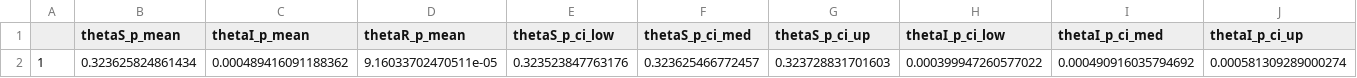
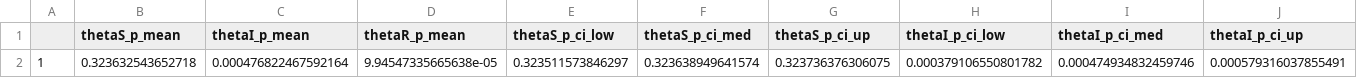
Before and after one commit to lilywang1988/eSIR, a CSV file: Hubei_q_summary.csv, drawn as a sheet; only a part is shown; removed rows and columns are numbered as before the commit, all else as after; rows hold the shown columns only; the diff names each change by its address in the sheet, - before the commit and + after, or states it on an @@ line.

```diff
--- a/Hubei_q_summary.csv
+++ b/Hubei_q_summary.csv
-row 2: 1 | 0.323625824861434 | 0.000489416091188362 | 9.16033702470511e-05 | 0.323523847763176 | 0.323625466772457 | 0.323728831701603 | 0.000399947260577022 | 0.000490916035794692 | 0.000581309289000274
+row 2: 1 | 0.323632543652718 | 0.000476822467592164 | 9.94547335665638e-05 | 0.323511573846297 | 0.323638949641574 | 0.323736376306075 | 0.000379106550801782 | 0.000474934832459746 | 0.000579316037855491
```
Also changed, not shown: Hubei_step_summary.csv, 35 other files.
